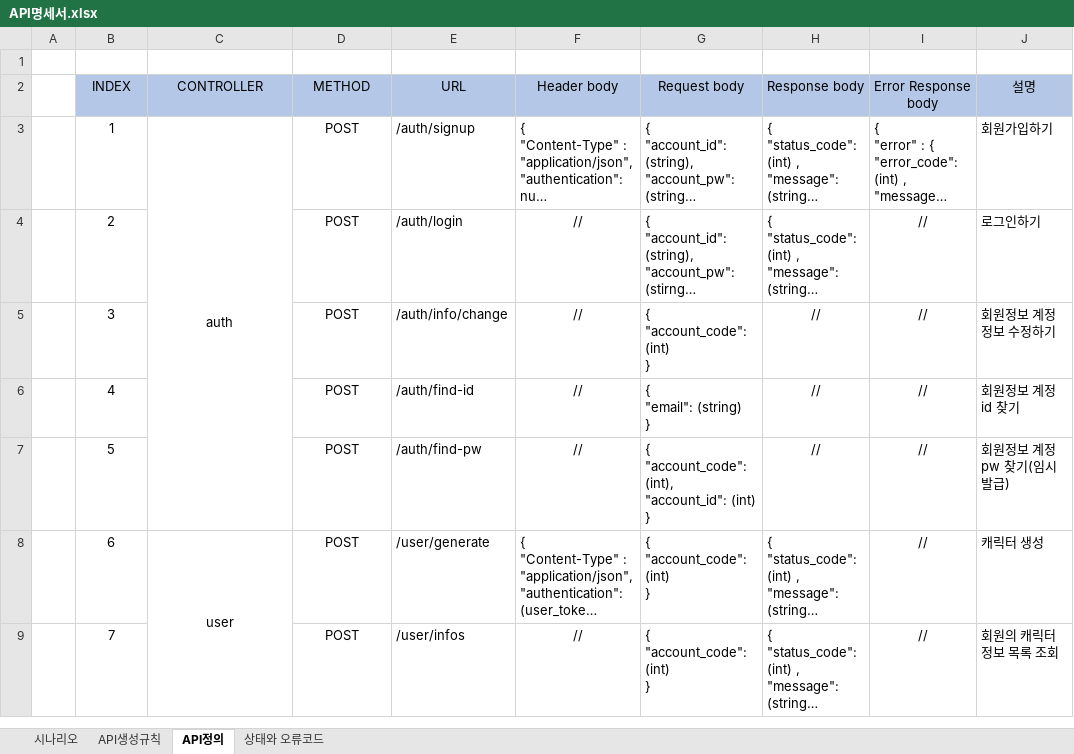
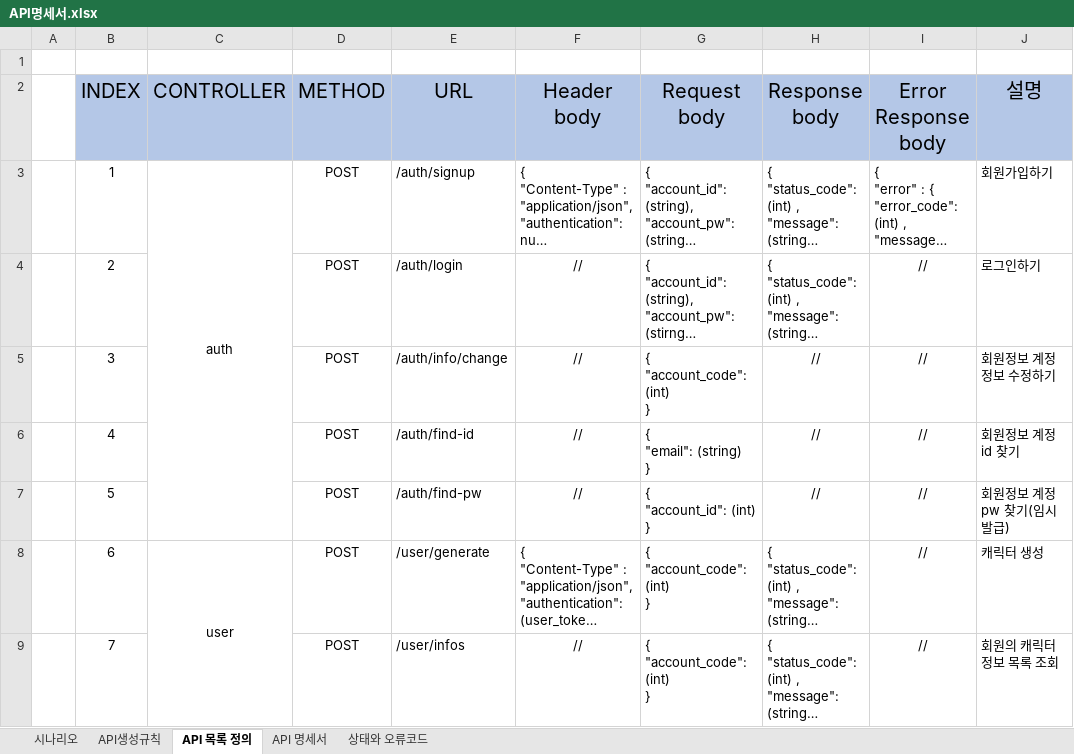
Before and after one commit to pgh97/game-project, an Excel workbook: docs/APIDocs/API명세서.xlsx, sheet API 목록 정의, drawn as a sheet; only a part is shown; long unchanged cells end in …; values as stored, in another font and other column widths than the file's, no borders; ↵ is a line break in a cell; the diff covers the shown part only; the diff names each change by its address in the sheet, - before the commit and + after, or states it on an @@ line.

```diff
--- a/docs/APIDocs/API명세서.xlsx (sheet API 목록 정의)
+++ b/docs/APIDocs/API명세서.xlsx (sheet API 목록 정의)
-sheet tab: API정의
+sheet tab: API 목록 정의
+sheet tab: API 명세서
@@ B2:J2 text size: larger @@
-G7 (Request body): { ↵ "account_code": (int), ↵ "account_id": (int) ↵ }
+G7 (Request body): { ↵ "account_id": (int) ↵ }
```
Also changed, not shown: 3 edited cells elsewhere in this sheet, sheet 상태와 오류코드, 7 other files.
